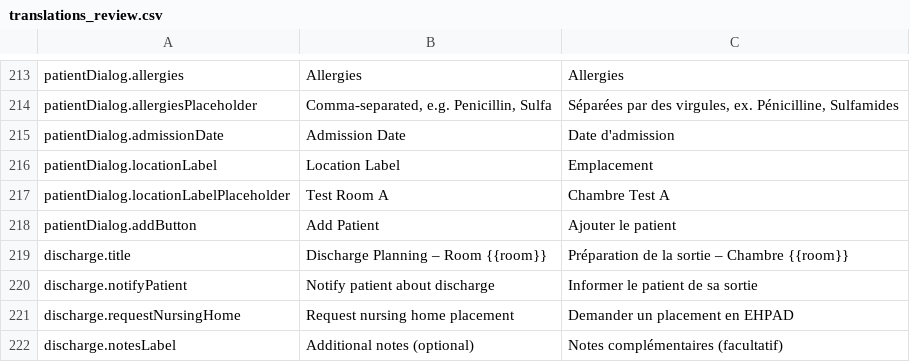
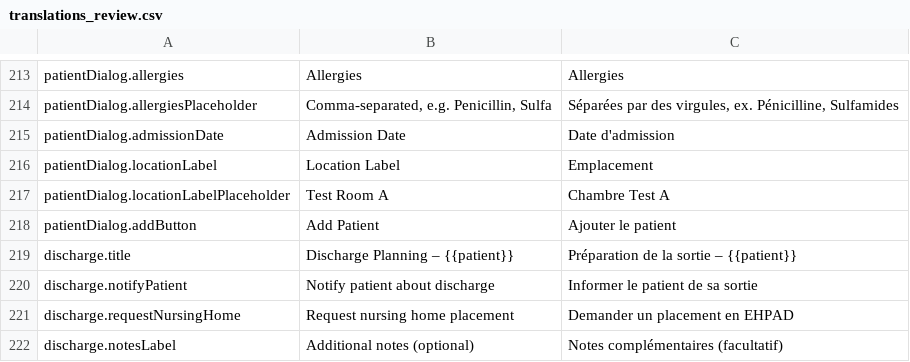
Before and after one commit to urbain1/noa, a CSV file: translations_review.csv, drawn as a sheet; only a part is shown, gaps mark what is left out; the diff covers the shown part only.

```diff
--- a/translations_review.csv
+++ b/translations_review.csv
@@ -218,3 +218,3 @@ patientDialog.locationLabelPlaceholder,Test Room A,Chambre Test A
 patientDialog.addButton,Add Patient,Ajouter le patient
-discharge.title,Discharge Planning – Room {{room}},Préparation de la sortie – Chambre {{room}}
+discharge.title,Discharge Planning – {{patient}},Préparation de la sortie – {{patient}}
 discharge.notifyPatient,Notify patient about discharge,Informer le patient de sa sortie
```
Also changed, not shown: 59 added rows elsewhere in this file, 22 other files.
